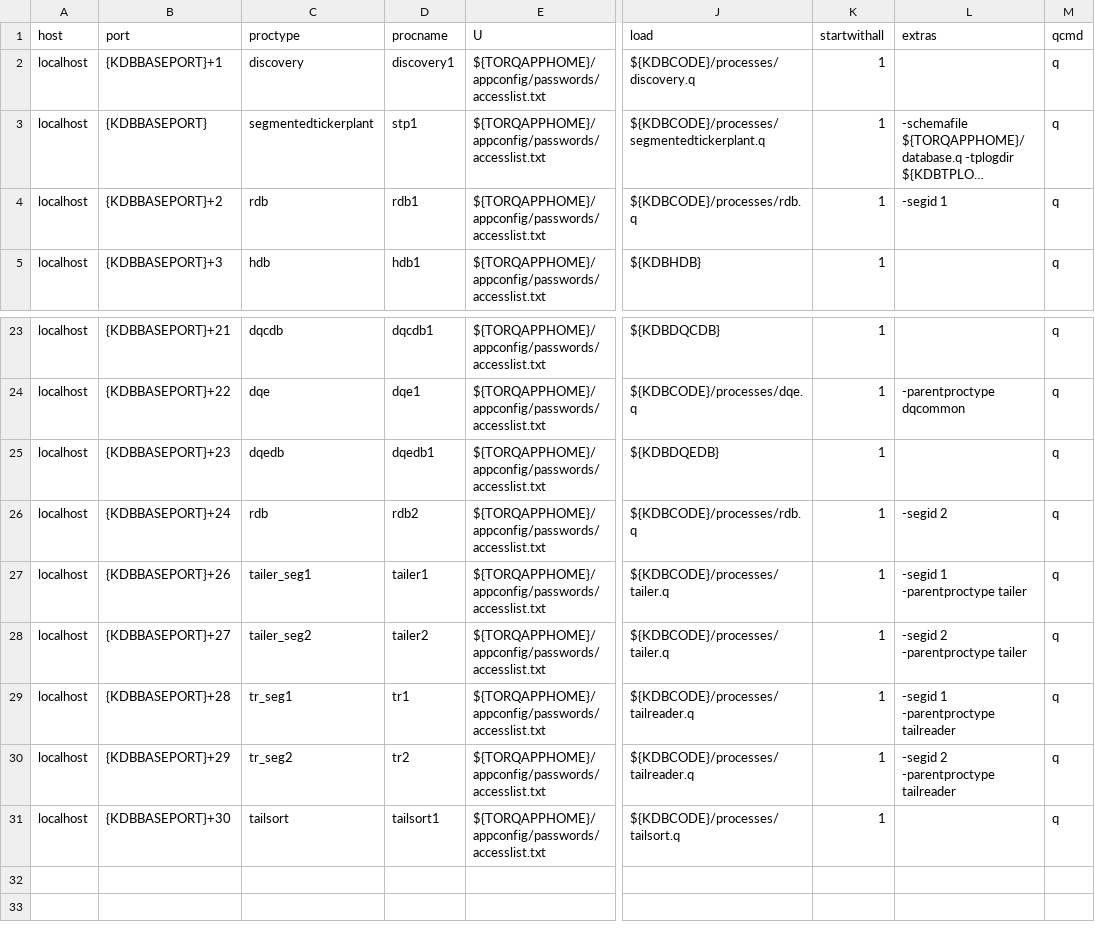
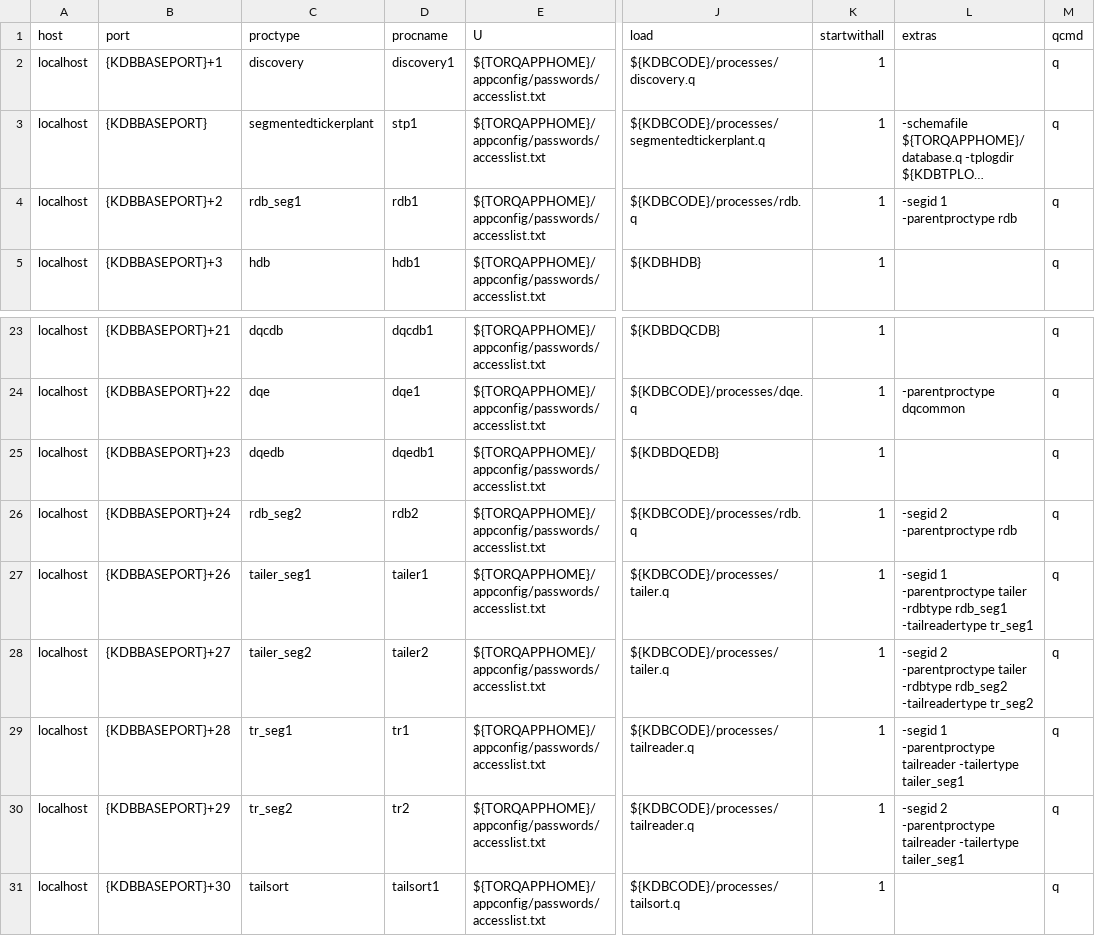
Before and after one commit to DataIntellectTech/TorQ-Finance-Starter-Pack, a CSV file: appconfig/torqv5process.csv, drawn as a sheet; only a part is shown, gaps mark what is left out; long unchanged cells end in …; the diff names each change by its address in the sheet, - before the commit and + after, or states it on an @@ line.

Commit message:
Edited torqv5process.csv to change rdb proctype

```diff
--- a/appconfig/torqv5process.csv
+++ b/appconfig/torqv5process.csv
-C4 (proctype): rdb
+C4 (proctype): rdb_seg1
-L4 (extras): -segid 1
+L4 (extras): -segid 1 -parentproctype rdb
-C26 (proctype): rdb
+C26 (proctype): rdb_seg2
-L26 (extras): -segid 2
+L26 (extras): -segid 2 -parentproctype rdb
-L27 (extras): …-parentproctype tailer
+L27 (extras): …-parentproctype tailer -rdbtype rdb_seg1 -tailreadertype tr_seg1
-L28 (extras): …-parentproctype tailer
+L28 (extras): …-parentproctype tailer -rdbtype rdb_seg2 -tailreadertype tr_seg2
-L29 (extras): …-parentproctype tailreader
+L29 (extras): …-parentproctype tailreader -tailertype tailer_seg1
-L30 (extras): …-parentproctype tailreader
+L30 (extras): …-parentproctype tailreader -tailertype tailer_seg1
```
